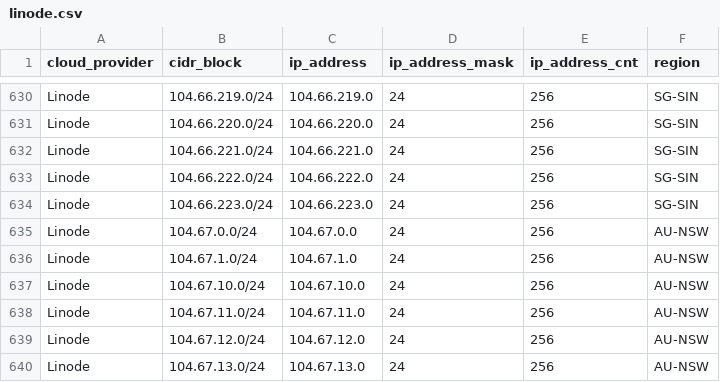
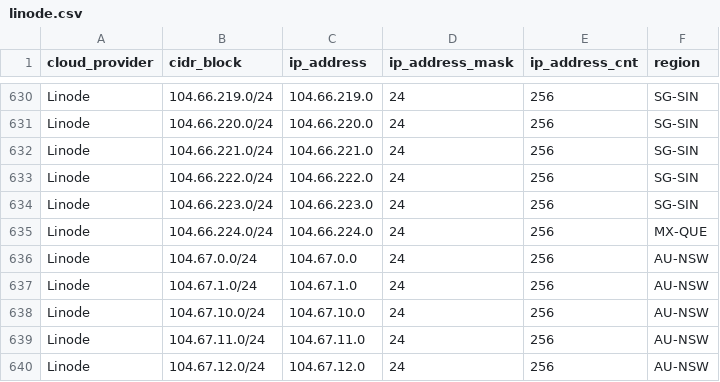
Before and after one commit to danilabs/public-cloud-provider-ip-ranges, a CSV file: data/providers/linode.csv, drawn as a sheet; only a part is shown, gaps mark what is left out; the shorter side is filled out with more unchanged rows; the diff names each change by its address in the sheet, - before the commit and + after, or states it on an @@ line.

```diff
--- a/data/providers/linode.csv
+++ b/data/providers/linode.csv
+row 635: Linode | 104.66.224.0/24 | 104.66.224.0 | 24 | 256 | MX-QUE
```
Also changed, not shown: data/providers/aws.csv, 20 other files.
